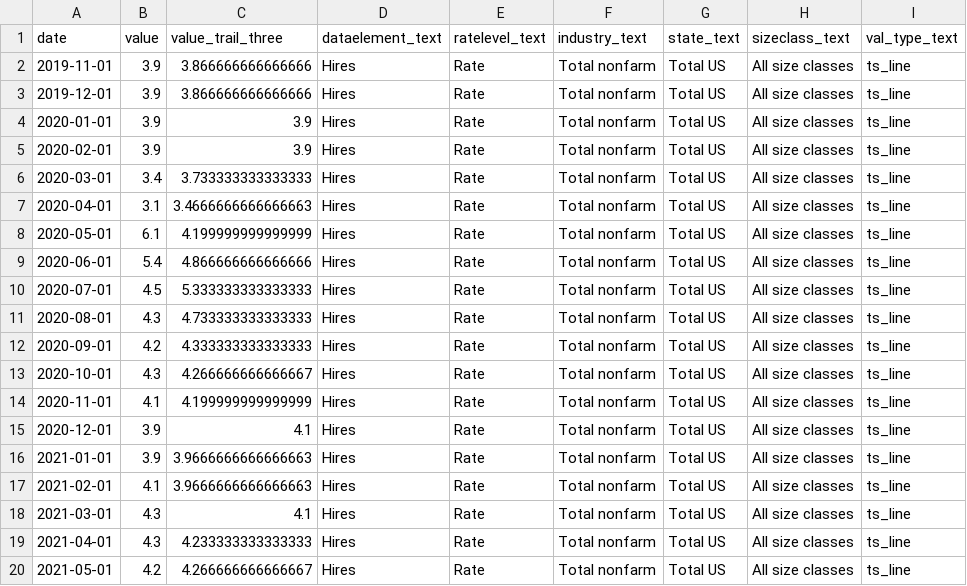
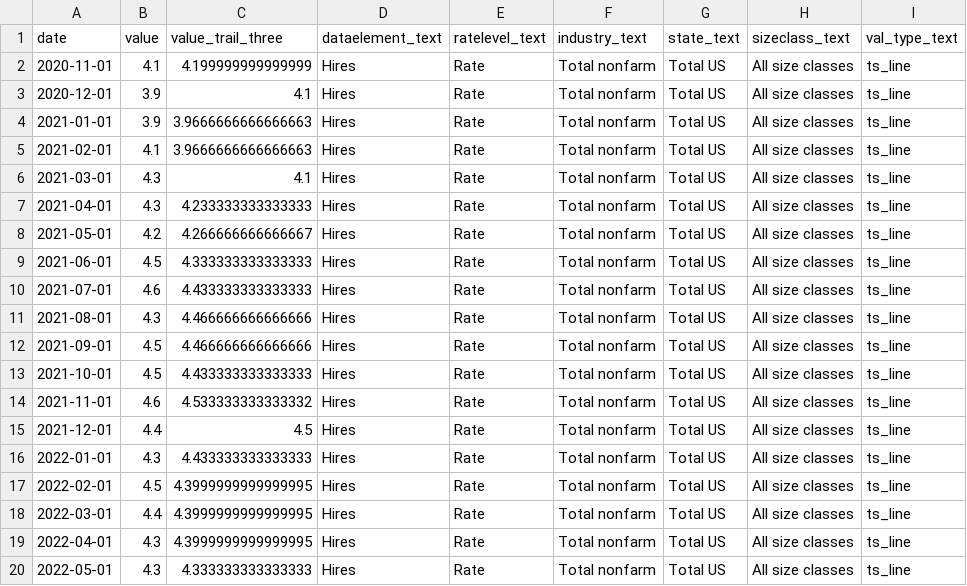
Before and after one commit to anesta95/bls_jolts_analysis, a CSV file: data/2024-11-01-hires-rate-total_nonfarm-total_us-all_size_classes-ts_line.csv, drawn as a sheet; only a part is shown; the shorter side is filled out with more unchanged rows.

```diff
--- a/data/2024-11-01-hires-rate-total_nonfarm-total_us-all_size_classes-ts_line.csv
+++ b/data/2024-11-01-hires-rate-total_nonfarm-total_us-all_size_classes-ts_line.csv
@@ -1,14 +1,2 @@
 date,value,value_trail_three,dataelement_text,ratelevel_text,industry_text,state_text,sizeclass_text,val_type_text
-2019-11-01,3.9,3.866666666666666,Hires,Rate,Total nonfarm,Total US,All size classes,ts_line
-2019-12-01,3.9,3.866666666666666,Hires,Rate,Total nonfarm,Total US,All size classes,ts_line
-2020-01-01,3.9,3.9,Hires,Rate,Total nonfarm,Total US,All size classes,ts_line
-2020-02-01,3.9,3.9,Hires,Rate,Total nonfarm,Total US,All size classes,ts_line
-2020-03-01,3.4,3.733333333333333,Hires,Rate,Total nonfarm,Total US,All size classes,ts_line
-2020-04-01,3.1,3.4666666666666663,Hires,Rate,Total nonfarm,Total US,All size classes,ts_line
-2020-05-01,6.1,4.199999999999999,Hires,Rate,Total nonfarm,Total US,All size classes,ts_line
-2020-06-01,5.4,4.866666666666666,Hires,Rate,Total nonfarm,Total US,All size classes,ts_line
-2020-07-01,4.5,5.333333333333333,Hires,Rate,Total nonfarm,Total US,All size classes,ts_line
-2020-08-01,4.3,4.733333333333333,Hires,Rate,Total nonfarm,Total US,All size classes,ts_line
-2020-09-01,4.2,4.333333333333333,Hires,Rate,Total nonfarm,Total US,All size classes,ts_line
-2020-10-01,4.3,4.266666666666667,Hires,Rate,Total nonfarm,Total US,All size classes,ts_line
 2020-11-01,4.1,4.199999999999999,Hires,Rate,Total nonfarm,Total US,All size classes,ts_line
```
Also changed, not shown: data/2024-11-01-job_openings-rate-total_nonfarm-total_us-all_size_classes-ts_line.csv, data/2024-11-01-labor_leverage-ratio-total_nonfarm-total_us-all_size_classes-ts_line.csv, 33 other files.
